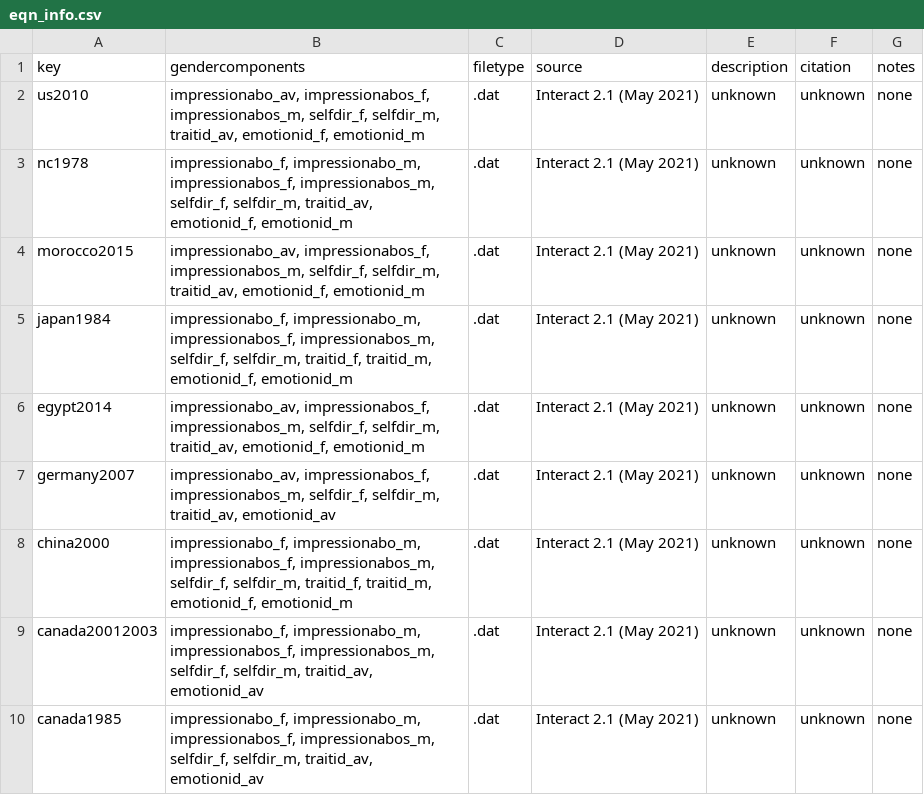
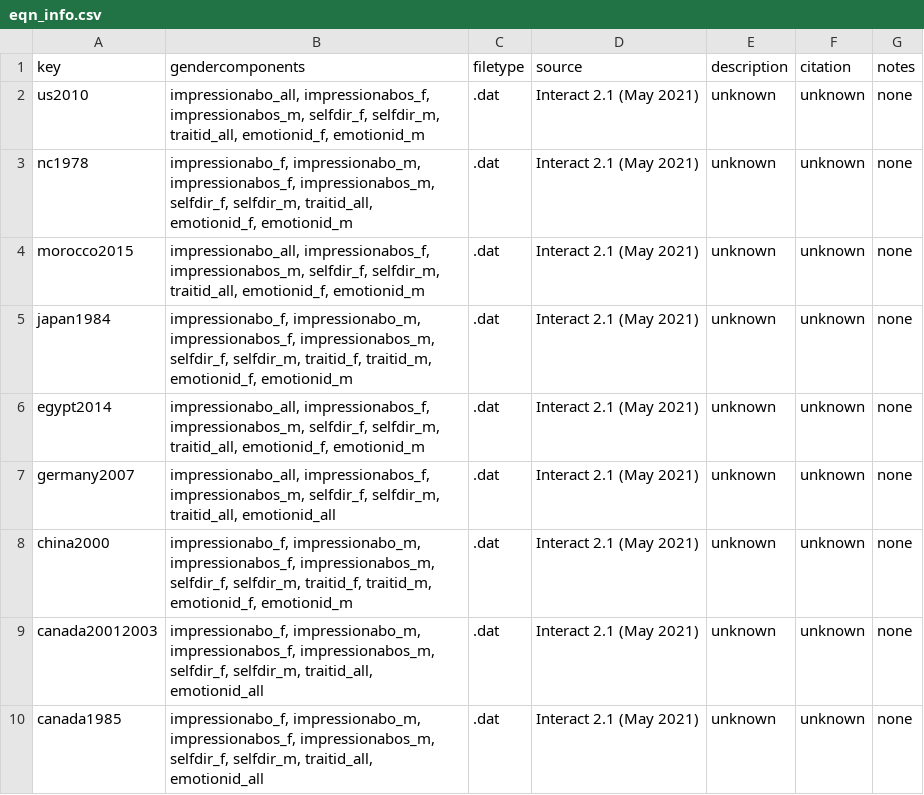
Before and after one commit to ahcombs/actdata, a CSV file: data-raw/eqns/eqn_info.csv, drawn as a sheet.

```diff
--- a/data-raw/eqns/eqn_info.csv
+++ b/data-raw/eqns/eqn_info.csv
@@ -1,10 +1,10 @@
 key,gendercomponents,filetype,source,description,citation,notes
-us2010,"impressionabo_av, impressionabos_f, impressionabos_m, selfdir_f, selfdir_m, traitid_av, emotionid_f, emotionid_m",.dat,Interact 2.1 (May 2021),unknown,unknown,none
-nc1978,"impressionabo_f, impressionabo_m, impressionabos_f, impressionabos_m, selfdir_f, selfdir_m, traitid_av, emotionid_f, emotionid_m",.dat,Interact 2.1 (May 2021),unknown,unknown,none
-morocco2015,"impressionabo_av, impressionabos_f, impressionabos_m, selfdir_f, selfdir_m, traitid_av, emotionid_f, emotionid_m",.dat,Interact 2.1 (May 2021),unknown,unknown,none
+us2010,"impressionabo_all, impressionabos_f, impressionabos_m, selfdir_f, selfdir_m, traitid_all, emotionid_f, emotionid_m",.dat,Interact 2.1 (May 2021),unknown,unknown,none
+nc1978,"impressionabo_f, impressionabo_m, impressionabos_f, impressionabos_m, selfdir_f, selfdir_m, traitid_all, emotionid_f, emotionid_m",.dat,Interact 2.1 (May 2021),unknown,unknown,none
+morocco2015,"impressionabo_all, impressionabos_f, impressionabos_m, selfdir_f, selfdir_m, traitid_all, emotionid_f, emotionid_m",.dat,Interact 2.1 (May 2021),unknown,unknown,none
 japan1984,"impressionabo_f, impressionabo_m, impressionabos_f, impressionabos_m, selfdir_f, selfdir_m, traitid_f, traitid_m, emotionid_f, emotionid_m",.dat,Interact 2.1 (May 2021),unknown,unknown,none
-egypt2014,"impressionabo_av, impressionabos_f, impressionabos_m, selfdir_f, selfdir_m, traitid_av, emotionid_f, emotionid_m",.dat,Interact 2.1 (May 2021),unknown,unknown,none
-germany2007,"impressionabo_av, impressionabos_f, impressionabos_m, selfdir_f, selfdir_m, traitid_av, emotionid_av",.dat,Interact 2.1 (May 2021),unknown,unknown,none
+egypt2014,"impressionabo_all, impressionabos_f, impressionabos_m, selfdir_f, selfdir_m, traitid_all, emotionid_f, emotionid_m",.dat,Interact 2.1 (May 2021),unknown,unknown,none
+germany2007,"impressionabo_all, impressionabos_f, impressionabos_m, selfdir_f, selfdir_m, traitid_all, emotionid_all",.dat,Interact 2.1 (May 2021),unknown,unknown,none
 china2000,"impressionabo_f, impressionabo_m, impressionabos_f, impressionabos_m, selfdir_f, selfdir_m, traitid_f, traitid_m, emotionid_f, emotionid_m",.dat,Interact 2.1 (May 2021),unknown,unknown,none
-canada20012003,"impressionabo_f, impressionabo_m, impressionabos_f, impressionabos_m, selfdir_f, selfdir_m, traitid_av, emotionid_av",.dat,Interact 2.1 (May 2021),unknown,unknown,none
-canada1985,"impressionabo_f, impressionabo_m, impressionabos_f, impressionabos_m, selfdir_f, selfdir_m, traitid_av, emotionid_av",.dat,Interact 2.1 (May 2021),unknown,unknown,none
+canada20012003,"impressionabo_f, impressionabo_m, impressionabos_f, impressionabos_m, selfdir_f, selfdir_m, traitid_all, emotionid_all",.dat,Interact 2.1 (May 2021),unknown,unknown,none
+canada1985,"impressionabo_f, impressionabo_m, impressionabos_f, impressionabos_m, selfdir_f, selfdir_m, traitid_all, emotionid_all",.dat,Interact 2.1 (May 2021),unknown,unknown,none
```
Also changed, not shown: data-raw/dicts/dict_info.csv, 2 other files.
